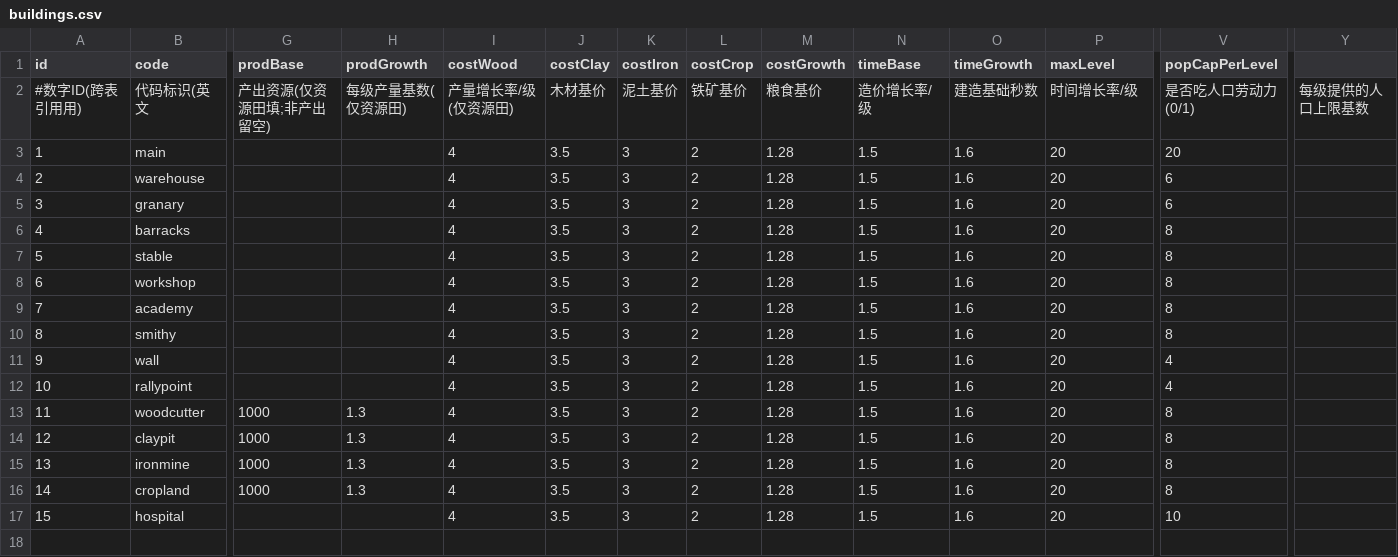
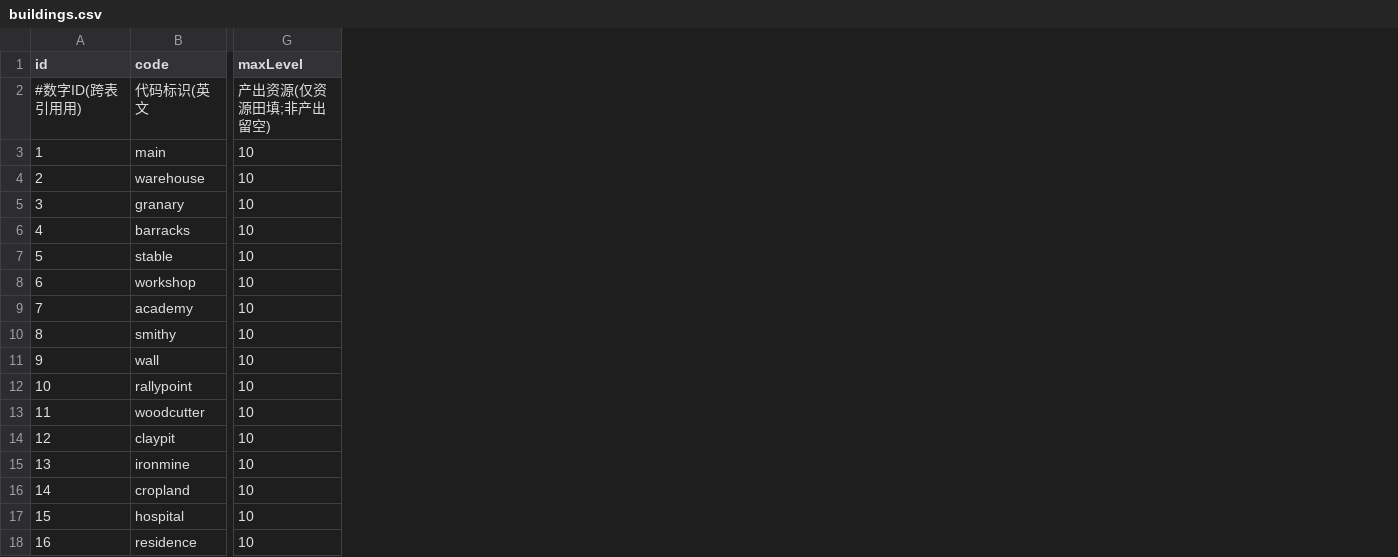
Before and after one commit to kennysli1/slg1.0, a CSV file: config/buildings.csv, drawn as a sheet; only a part is shown, gaps mark what is left out; removed rows and columns are numbered as before the commit, all else as after; rows hold the shown columns only; the diff covers the shown part only; the diff names each change by its address in the sheet, - before the commit and + after, or states it on an @@ line.

Commit message:
feat(v4): 逐等级建筑参数 + 超上限繁荣度惩罚 + 居民楼
- buildings.csv 删公式列、maxLevel=10、新增居民楼 residence(纯popCap)
- 新增 building_levels.csv：每建筑每级独立 cost/time/popCap/prod(复合主键 code|level)
- 硬上限=Σ levels[1..当前等级].popCap(增量模型)；getPopCap 累加修正
- 人口超上限时繁荣度加成线性衰减，超出一倍归零(pop_overcap_penalty_full_ratio=2.0)
- GM 平衡面板新增可展开的建筑逐级参数编辑(复合主键)
- 新增 balance-roundtrip 测试；全测 194 通过

```diff
--- a/config/buildings.csv
+++ b/config/buildings.csv
-column G (prodBase), rows 2-16: 产出资源(仅资源田填;非产出留空) |  |  |  |  |  |  |  |  |  |  | 1000 | 1000 | 1000 | 1000
-column H (prodGrowth), rows 2-16: 每级产量基数(仅资源田) |  |  |  |  |  |  |  |  |  |  | 1.3 | 1.3 | 1.3 | 1.3
-column I (costWood), rows 2-17: 产量增长率/级(仅资源田) | 4 | 4 | 4 | 4 | 4 | 4 | 4 | 4 | 4 | 4 | 4 | 4 | 4 | 4 | 4
-column J (costClay), rows 2-17: 木材基价 | 3.5 | 3.5 | 3.5 | 3.5 | 3.5 | 3.5 | 3.5 | 3.5 | 3.5 | 3.5 | 3.5 | 3.5 | 3.5 | 3.5 | 3.5
-column K (costIron), rows 2-17: 泥土基价 | 3 | 3 | 3 | 3 | 3 | 3 | 3 | 3 | 3 | 3 | 3 | 3 | 3 | 3 | 3
-column L (costCrop), rows 2-17: 铁矿基价 | 2 | 2 | 2 | 2 | 2 | 2 | 2 | 2 | 2 | 2 | 2 | 2 | 2 | 2 | 2
-column M (costGrowth), rows 2-17: 粮食基价 | 1.28 | 1.28 | 1.28 | 1.28 | 1.28 | 1.28 | 1.28 | 1.28 | 1.28 | 1.28 | 1.28 | 1.28 | 1.28 | 1.28 | 1.28
-column N (timeBase), rows 2-17: 造价增长率/级 | 1.5 | 1.5 | 1.5 | 1.5 | 1.5 | 1.5 | 1.5 | 1.5 | 1.5 | 1.5 | 1.5 | 1.5 | 1.5 | 1.5 | 1.5
-column O (timeGrowth), rows 2-17: 建造基础秒数 | 1.6 | 1.6 | 1.6 | 1.6 | 1.6 | 1.6 | 1.6 | 1.6 | 1.6 | 1.6 | 1.6 | 1.6 | 1.6 | 1.6 | 1.6
-column V (popCapPerLevel), rows 2-17: 是否吃人口劳动力(0/1) | 20 | 6 | 6 | 8 | 8 | 8 | 8 | 8 | 4 | 4 | 8 | 8 | 8 | 8 | 10
-column Y, row 2: 每级提供的人口上限基数
-G2 (maxLevel): 时间增长率/级
+G2 (maxLevel): 产出资源(仅资源田填;非产出留空)
-G3:G17 (maxLevel): 20
+G3:G17 (maxLevel): 10
+row 18: 16 | residence | 10
```
Also changed, not shown: 1 added column and 2 edited cells elsewhere in this file, config/game_constants.csv, 9 other files.
